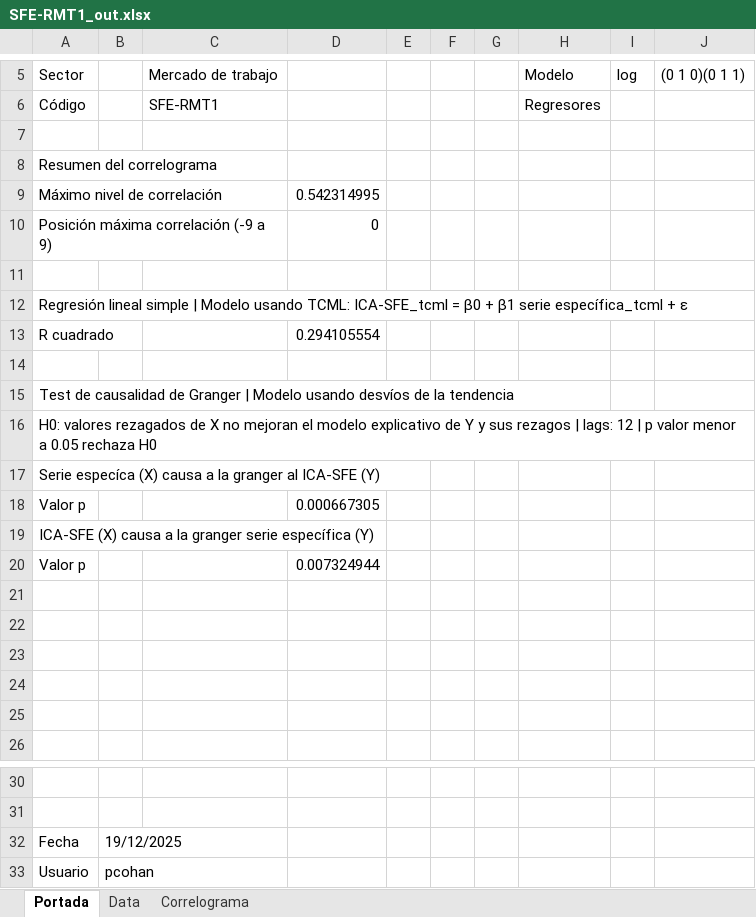
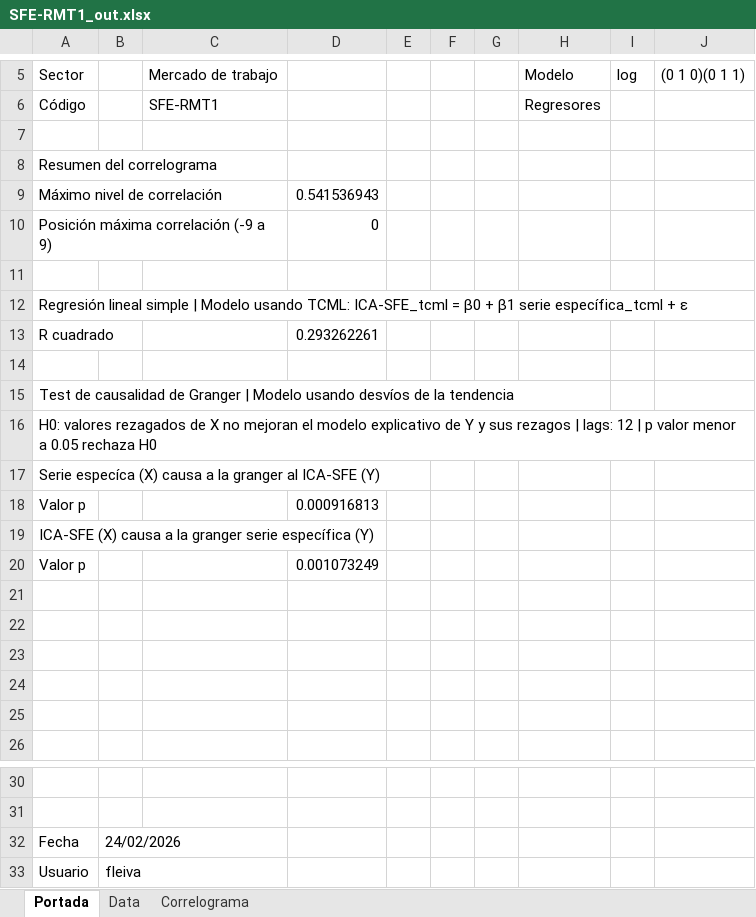
Before and after one commit to CES-BCSF/ces-bcsf.github.io, an Excel workbook: web_ces/indicadores/SFE-RMT1_out.xlsx, sheet Portada, drawn as a sheet; only a part is shown, gaps mark what is left out; values as stored, in another font and other column widths than the file's, no borders; the diff names each change by its address in the sheet, - before the commit and + after, or states it on an @@ line.

```diff
--- a/web_ces/indicadores/SFE-RMT1_out.xlsx (sheet Portada)
+++ b/web_ces/indicadores/SFE-RMT1_out.xlsx (sheet Portada)
-D9: 0.542314995
+D9: 0.541536943
-D13: 0.294105554
+D13: 0.293262261
-D18: 0.000667305
+D18: 0.000916813
-D20: 0.007324944
+D20: 0.001073249
-B32: 19/12/2025
+B32: 24/02/2026
-B33: pcohan
+B33: fleiva
```
Also changed, not shown: sheet Data, sheet Correlograma, web_ces/indicadores/SFE-IVA_out.xlsx, 4 other files.
